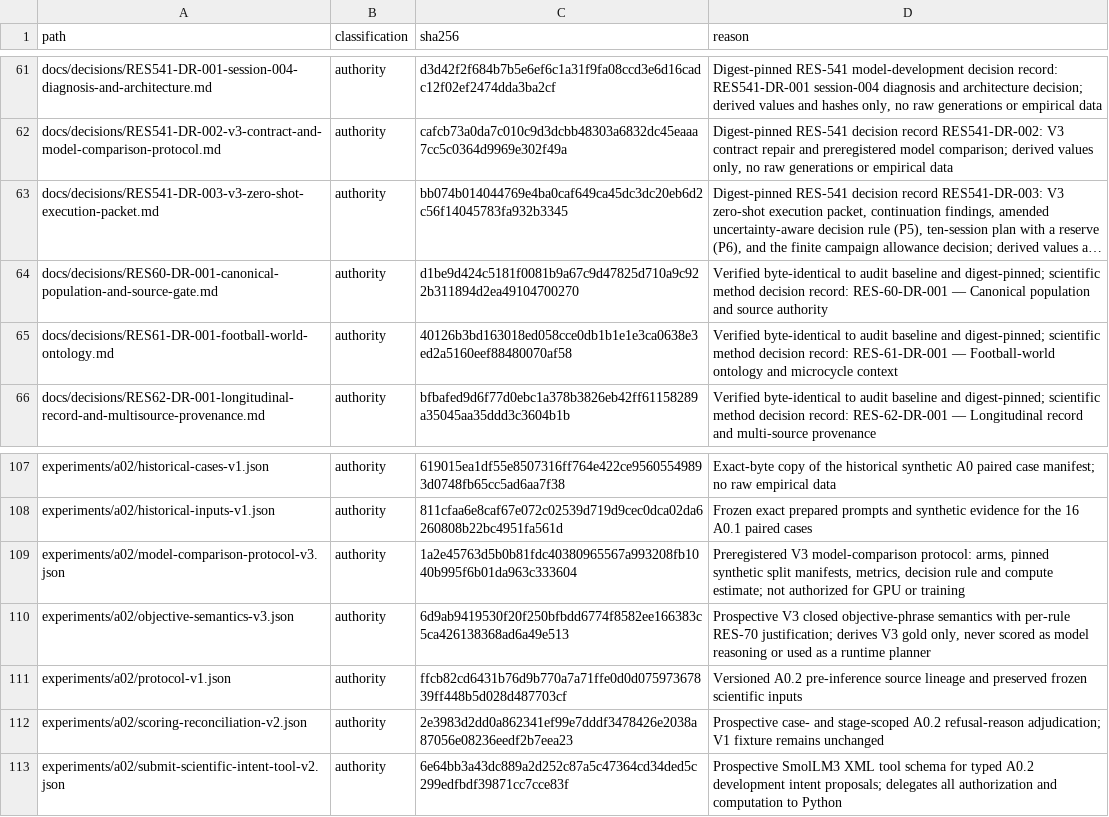
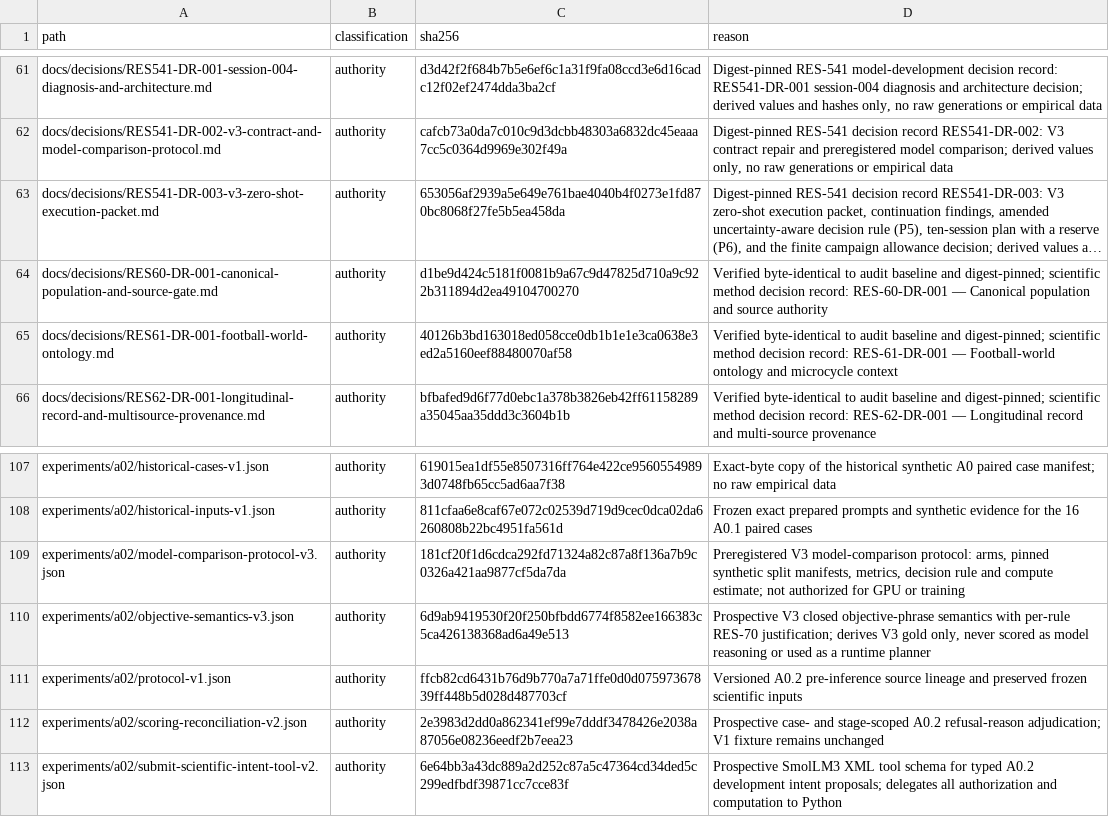
Before and after one commit to Litju/DynamisLM, a TSV file: .repo-policy/noncode-inventory.tsv, drawn as a sheet; only a part is shown, gaps mark what is left out; long unchanged cells end in …; the diff names each change by its address in the sheet, - before the commit and + after, or states it on an @@ line.

```diff
--- a/.repo-policy/noncode-inventory.tsv
+++ b/.repo-policy/noncode-inventory.tsv
-C63 (sha256): bb074b014044769e4ba0caf649ca45dc3dc20eb6d2c56f14045783fa932b3345
+C63 (sha256): 653056af2939a5e649e761bae4040b4f0273e1fd870bc8068f27fe5b5ea458da
-C109 (sha256): 1a2e45763d5b0b81fdc40380965567a993208fb1040b995f6b01da963c333604
+C109 (sha256): 181cf20f1d6cdca292fd71324a82c87a8f136a7b9c0326a421aa9877cf5da7da
```
Also changed, not shown: 2 other files.
